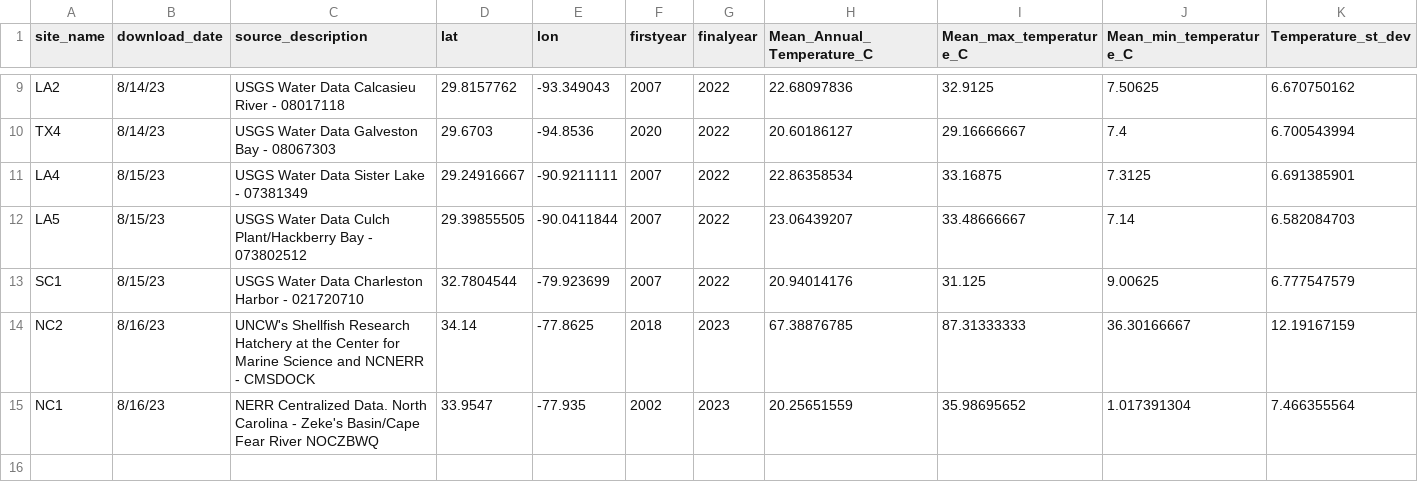
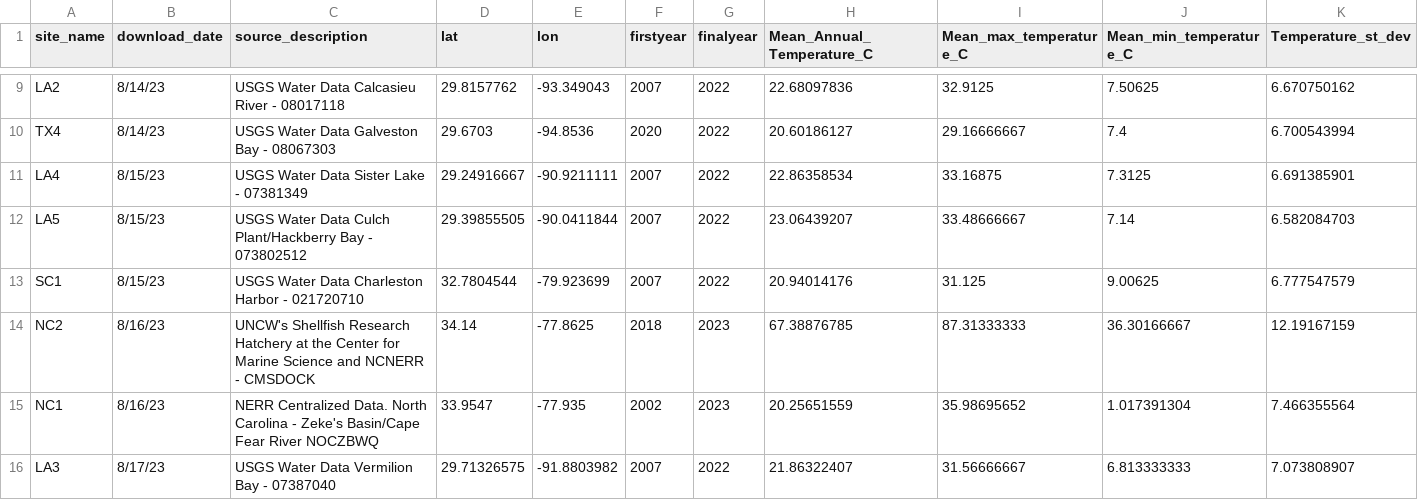
Before and after one commit to ModelValidationProgram/EasternOysterEnvData, a CSV file: 2022_SiteEnvironmentData/Seascape_Processed/seascape_temperature.csv, drawn as a sheet; only a part is shown, gaps mark what is left out; rows hold the shown columns only; the diff names each change by its address in the sheet, - before the commit and + after, or states it on an @@ line.

Commit message:
add LA3 site
add LA3 site

```diff
--- a/2022_SiteEnvironmentData/Seascape_Processed/seascape_temperature.csv
+++ b/2022_SiteEnvironmentData/Seascape_Processed/seascape_temperature.csv
+row 16: LA3 | 8/17/23 | USGS Water Data Vermilion Bay - 07387040 | 29.71326575 | -91.8803982 | 2007 | 2022 | 21.86322407 | 31.56666667 | 6.813333333 | 7.073808907
```
Also changed, not shown: 2022_SiteEnvironmentData/Seascape_Processed/seascape_salinity.csv, 11 other files.
